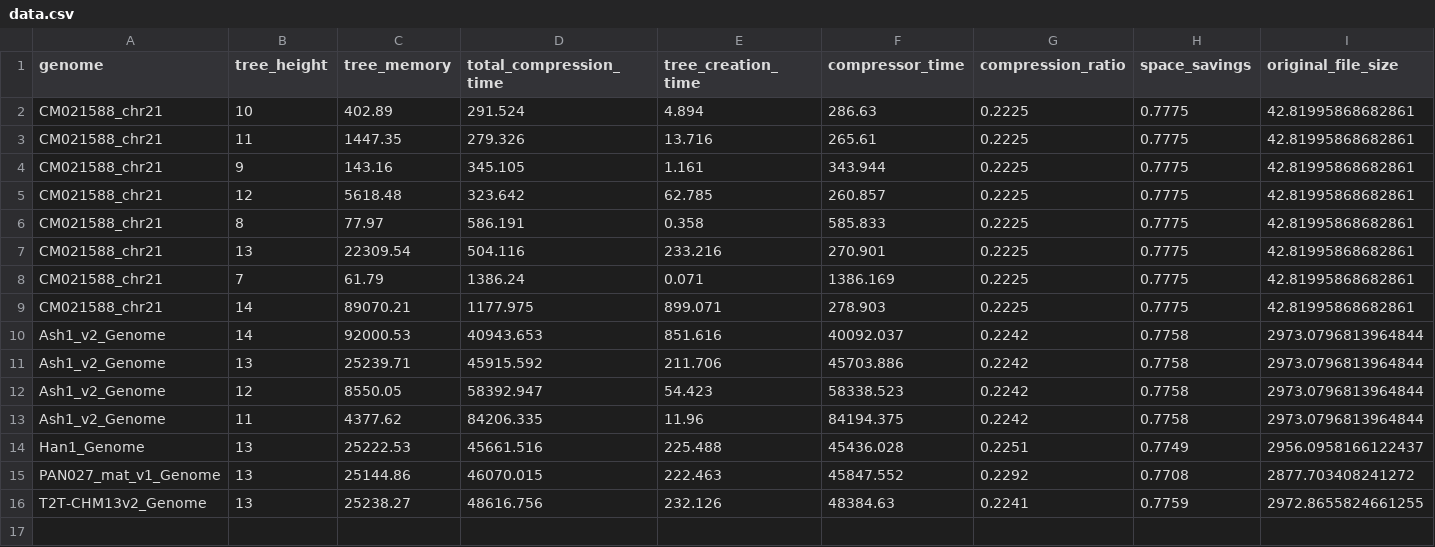
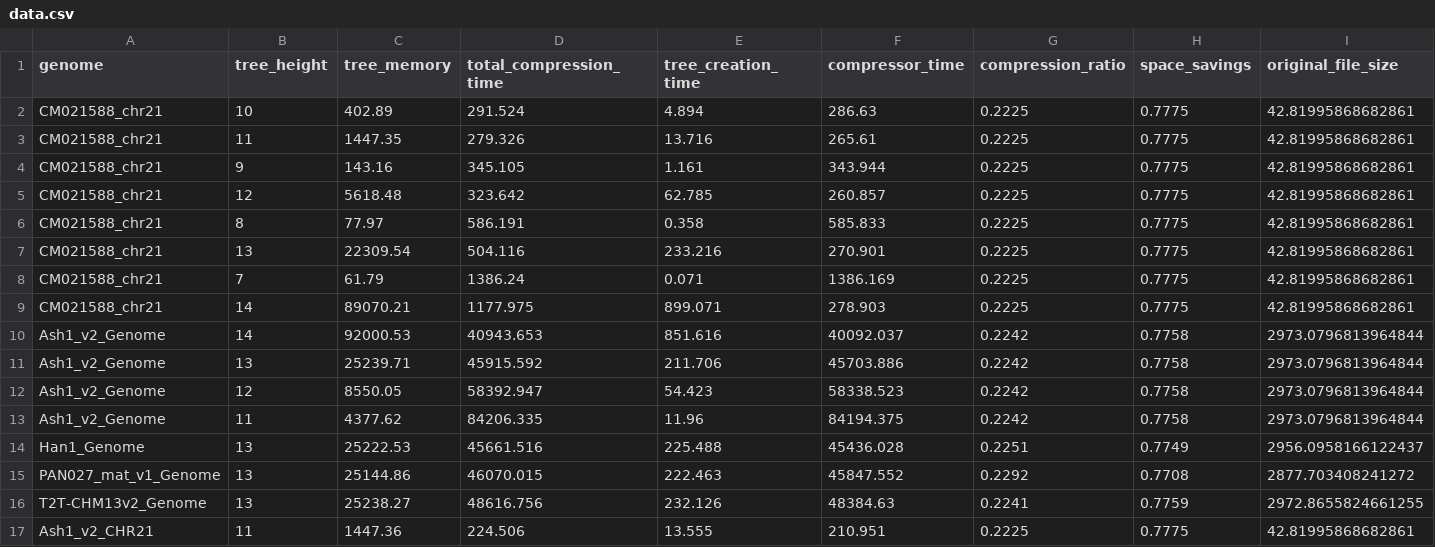
Before and after one commit to Rawleo/genezippers_comps, a CSV file: biocompress_1/data.csv, drawn as a sheet; only a part is shown; rows hold the shown columns only; the diff names each change by its address in the sheet, - before the commit and + after, or states it on an @@ line.

```diff
--- a/biocompress_1/data.csv
+++ b/biocompress_1/data.csv
+row 17: Ash1_v2_CHR21 | 11 | 1447.36 | 224.506 | 13.555 | 210.951 | 0.2225 | 0.7775 | 42.81995868682861
```
Also changed, not shown: 16 other files.
